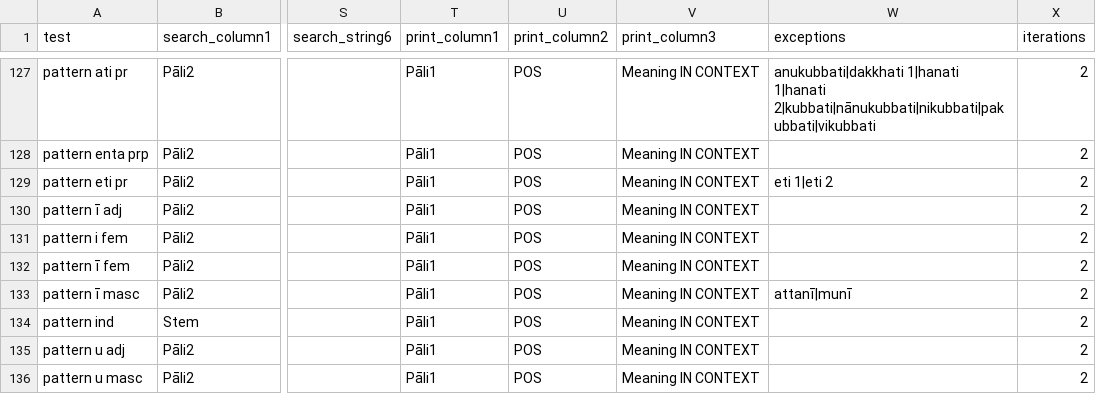
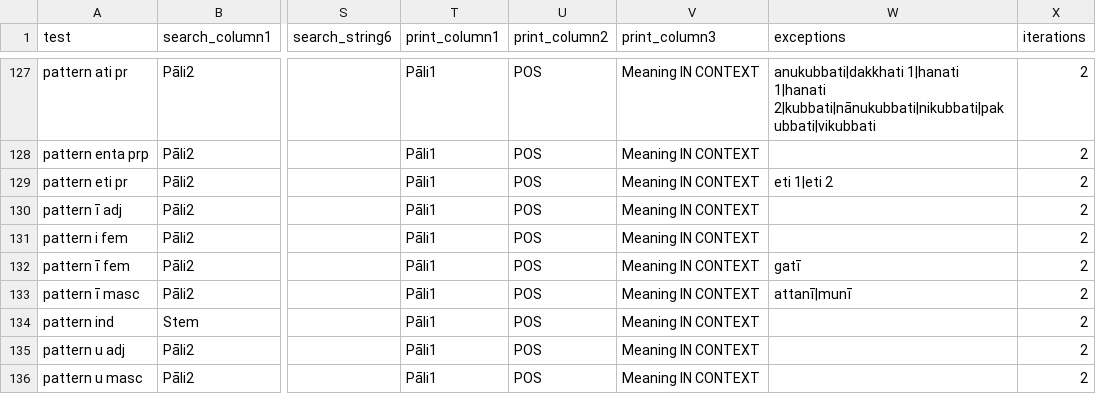
Before and after one commit to digitalpalidictionary/data-tests, a CSV file: tests.csv, drawn as a sheet; only a part is shown, gaps mark what is left out; the diff covers the shown part only; the diff names each change by its address in the sheet, - before the commit and + after, or states it on an @@ line.

```diff
--- a/tests.csv
+++ b/tests.csv
-W132 (exceptions): (empty)
+W132 (exceptions): gatī
```
Also changed, not shown: 27 edited cells elsewhere in this file, 1 other file.
